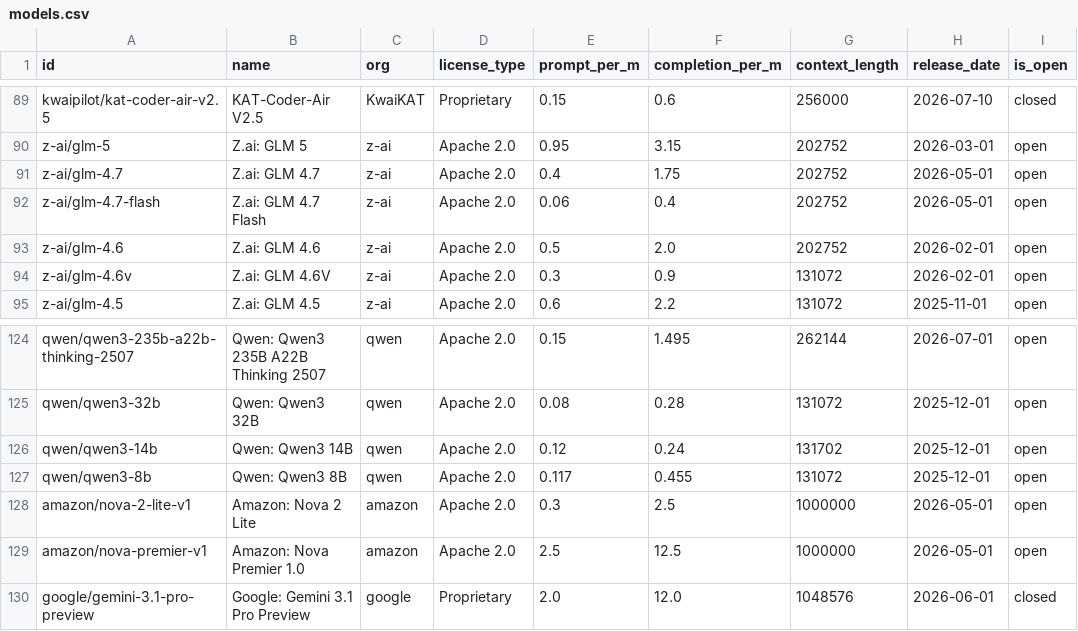
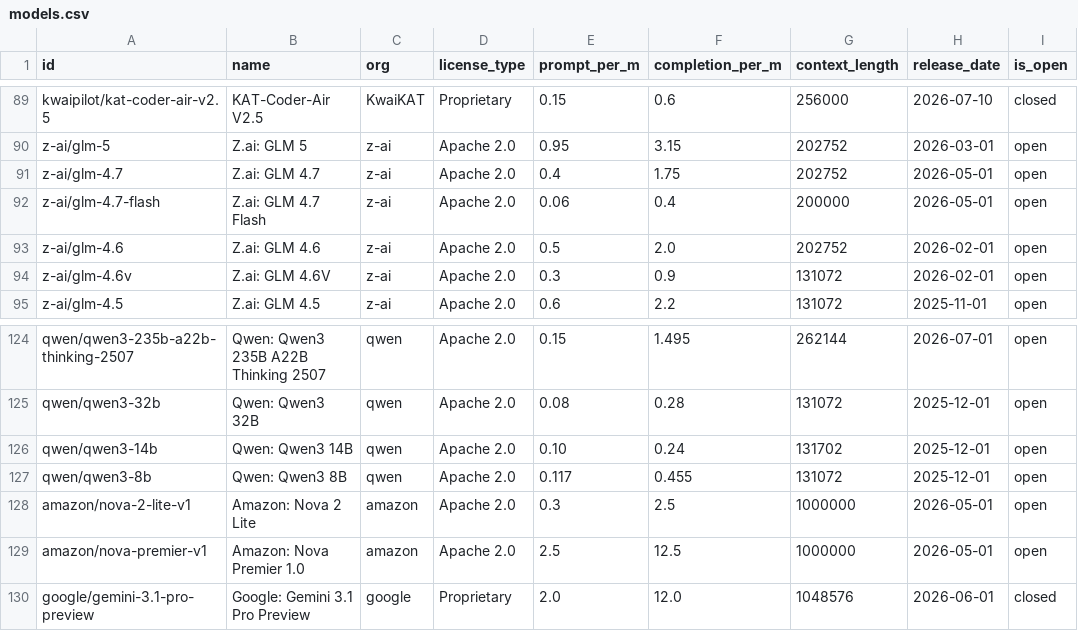
Before and after one commit to startakovsky/llm-model-tracker, a CSV file: models.csv, drawn as a sheet; only a part is shown, gaps mark what is left out; the diff covers the shown part only; the diff names each change by its address in the sheet, - before the commit and + after, or states it on an @@ line.

Commit message:
Daily update: 2026-07-16 — new open model Inkling (Thinking Machines, 975B/41B MoE multimodal), price changes: GLM-5.2 down, Kimi K2.6 up ~44%, context fixes

```diff
--- a/models.csv
+++ b/models.csv
-G92 (context_length): 202752
+G92 (context_length): 200000
-E126 (prompt_per_m): 0.12
+E126 (prompt_per_m): 0.10
```
Also changed, not shown: 1 added row and 10 edited cells elsewhere in this file, 3 other files.
